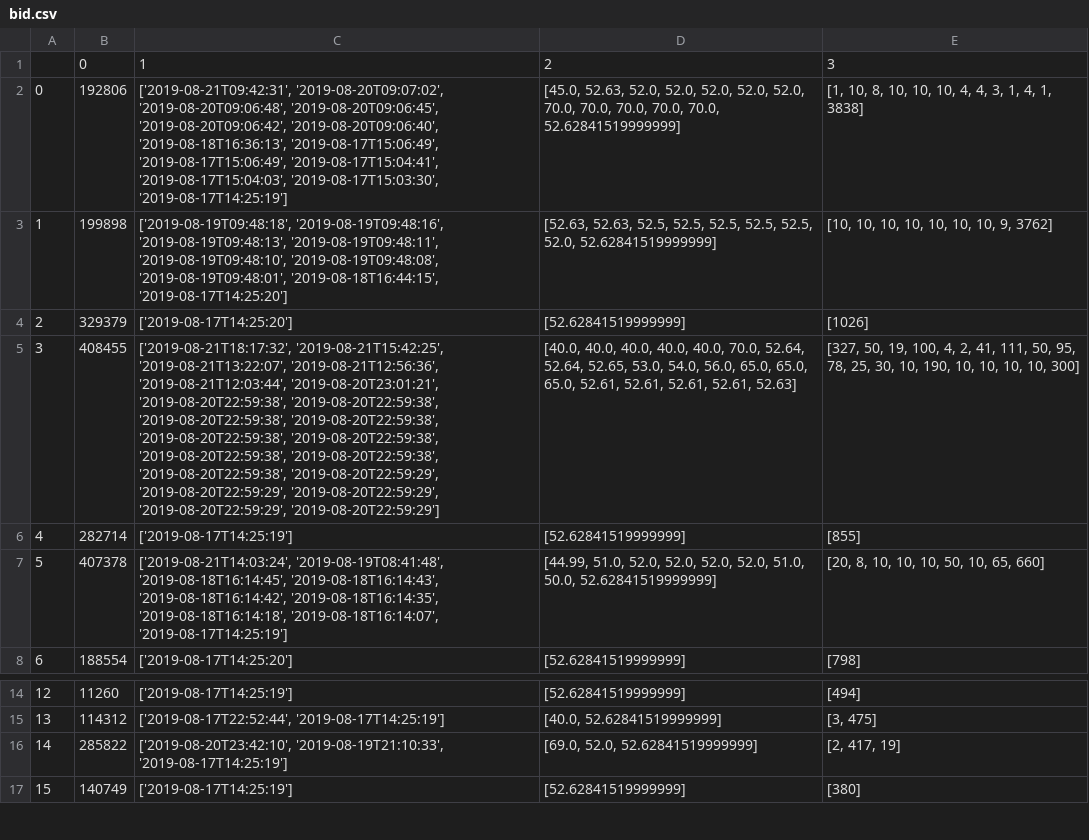
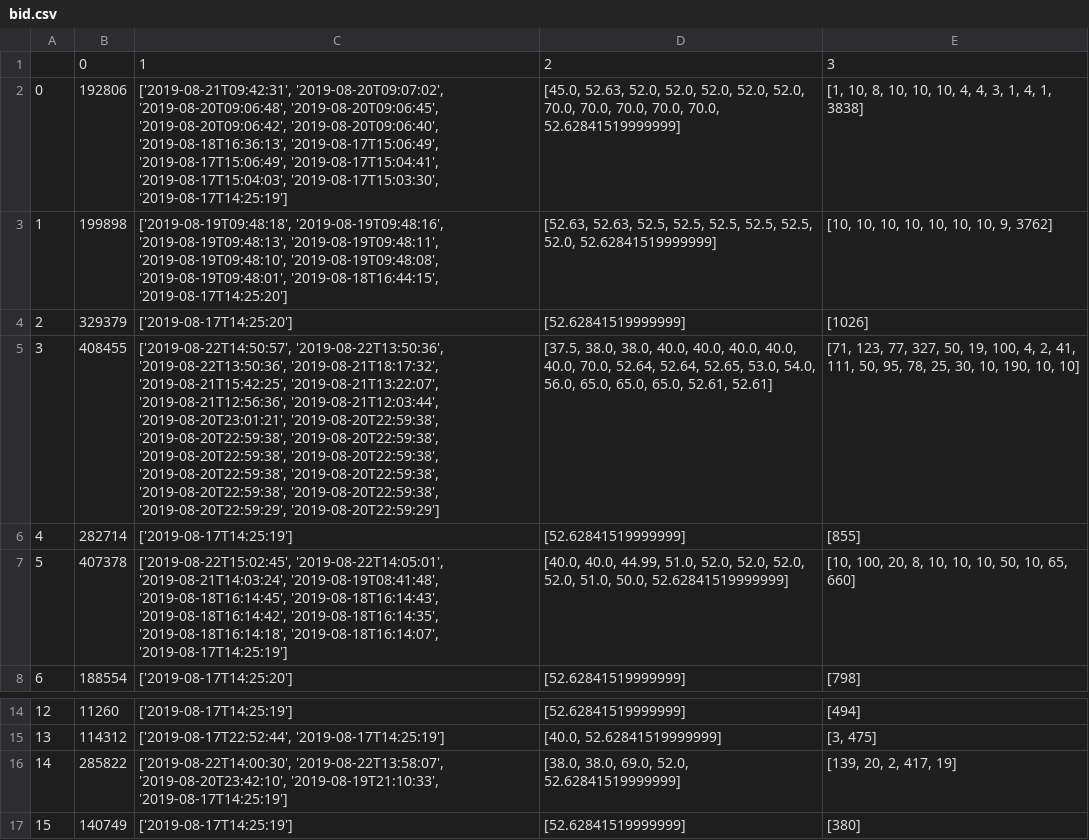
Before and after one commit to pleiadesian/tinygrail-monitor, a CSV file: bid.csv, drawn as a sheet; only a part is shown, gaps mark what is left out; the diff names each change by its address in the sheet, - before the commit and + after, or states it on an @@ line.

```diff
--- a/bid.csv
+++ b/bid.csv
-C5: ['2019-08-21T18:17:32', '2019-08-21T15:42:25', '2019-08-21T13:22:07', '2019-08-21T12:56:36', '2019-08-21T12:03:44', '2019-08-20T23:01:21', '2019-08-20T22:59:38', '2019-08-20T22:59:38', '2019-08-20T22:59:38', '2019-08-20T22:59:38', '2019-08-20T22:59:38', '2019-08-20T22:59:38', '2019-08-20T22:59:38', '2019-08-20T22:59:38', '2019-08-20T22:59:38', '2019-08-20T22:59:29', '2019-08-20T22:59:29', '2019-08-20T22:59:29', '2019-08-20T22:59:29', '2019-08-20T22:59:29']
+C5: ['2019-08-22T14:50:57', '2019-08-22T13:50:36', '2019-08-22T13:50:36', '2019-08-21T18:17:32', '2019-08-21T15:42:25', '2019-08-21T13:22:07', '2019-08-21T12:56:36', '2019-08-21T12:03:44', '2019-08-20T23:01:21', '2019-08-20T22:59:38', '2019-08-20T22:59:38', '2019-08-20T22:59:38', '2019-08-20T22:59:38', '2019-08-20T22:59:38', '2019-08-20T22:59:38', '2019-08-20T22:59:38', '2019-08-20T22:59:38', '2019-08-20T22:59:38', '2019-08-20T22:59:29', '2019-08-20T22:59:29']
-D5: [40.0, 40.0, 40.0, 40.0, 40.0, 70.0, 52.64, 52.64, 52.65, 53.0, 54.0, 56.0, 65.0, 65.0, 65.0, 52.61, 52.61, 52.61, 52.61, 52.63]
+D5: [37.5, 38.0, 38.0, 40.0, 40.0, 40.0, 40.0, 40.0, 70.0, 52.64, 52.64, 52.65, 53.0, 54.0, 56.0, 65.0, 65.0, 65.0, 52.61, 52.61]
-E5: [327, 50, 19, 100, 4, 2, 41, 111, 50, 95, 78, 25, 30, 10, 190, 10, 10, 10, 10, 300]
+E5: [71, 123, 77, 327, 50, 19, 100, 4, 2, 41, 111, 50, 95, 78, 25, 30, 10, 190, 10, 10]
-C7: ['2019-08-21T14:03:24', '2019-08-19T08:41:48', '2019-08-18T16:14:45',…
+C7: ['2019-08-22T15:02:45', '2019-08-22T14:05:01', '2019-08-21T14:03:24', '2019-08-19T08:41:48', '2019-08-18T16:14:45',…
-D7: [44.99, 51.0, 52.0,…
+D7: [40.0, 40.0, 44.99, 51.0, 52.0,…
-E7: [20, 8, 10, 10, 10, 50, 10, 65, 660]
+E7: [10, 100, 20, 8, 10, 10, 10, 50, 10, 65, 660]
-C16: ['2019-08-20T23:42:10', '2019-08-19T21:10:33', '2019-08-17T14:25:19']
+C16: ['2019-08-22T14:00:30', '2019-08-22T13:58:07', '2019-08-20T23:42:10', '2019-08-19T21:10:33', '2019-08-17T14:25:19']
-D16: [69.0, 52.0, 52.62841519999999]
+D16: [38.0, 38.0, 69.0, 52.0, 52.62841519999999]
-E16: [2, 417, 19]
+E16: [139, 20, 2, 417, 19]
```
Also changed, not shown: ask.csv, 3 other files.
